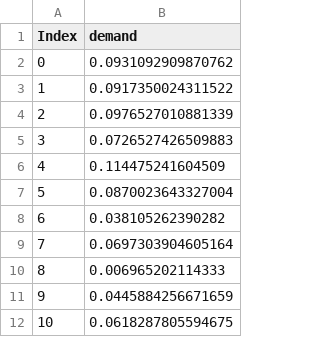
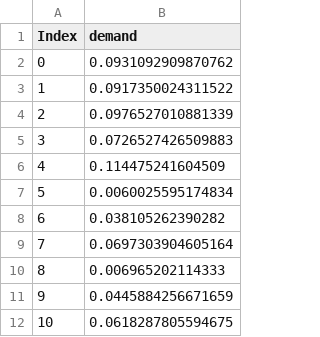
Before and after one commit to riddhisharma-sudo/flipkart, a CSV file: submission.csv, drawn as a sheet; only a part is shown.

Commit message:
Update submission.csv

```diff
--- a/submission.csv
+++ b/submission.csv
@@ -6,3 +6,3 @@ Index,demand
 4,0.114475241604509
-5,0.0870023643327004
+5,0.0060025595174834
 6,0.038105262390282
```
